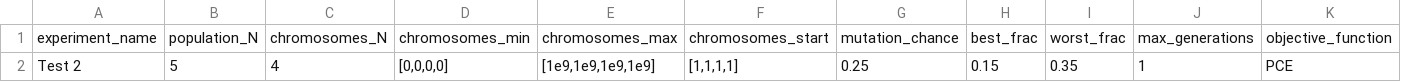
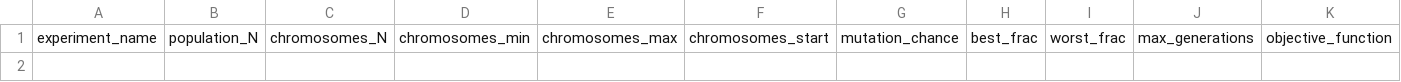
Before and after one commit to CaiWilliams/Experiment-Status, a CSV file: Queued_Experiments.csv, drawn as a sheet; only a part is shown; rows hold the shown columns only; the diff names each change by its address in the sheet, - before the commit and + after, or states it on an @@ line.

```diff
--- a/Queued_Experiments.csv
+++ b/Queued_Experiments.csv
-row 2: Test 2 | 5 | 4 | [0,0,0,0] | [1e9,1e9,1e9,1e9] | [1,1,1,1] | 0.25 | 0.15 | 0.35 | 1 | PCE
```
Also changed, not shown: Completed_Experiments.csv, 6 other files.
